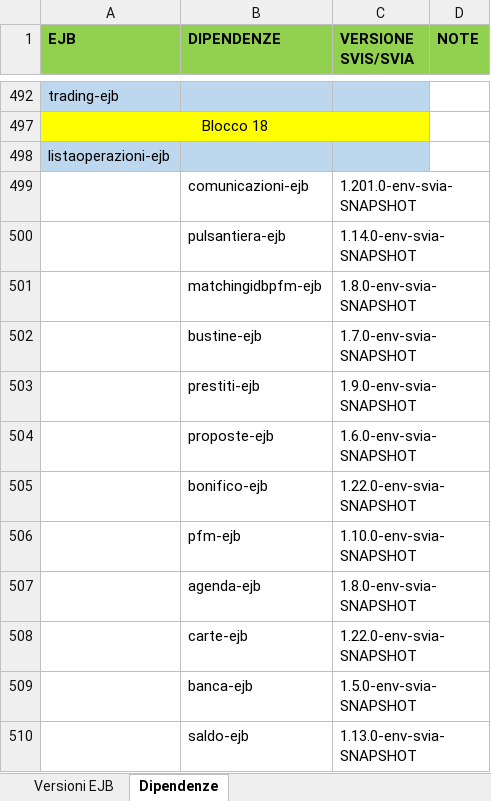
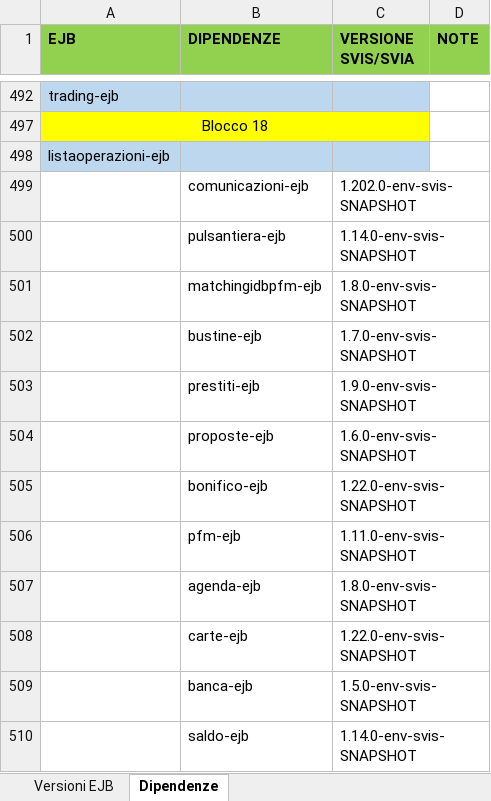
Before and after one commit to EdoardoBaral/SoftwareAllineamenti, an Excel workbook: src/main/resources/excelutils/Allineamento EJB in ambienti paralleli.xlsx, sheet Dipendenze, drawn as a sheet; only a part is shown, gaps mark what is left out; values as stored, in another font and other column widths than the file's, no borders; the diff names each change by its address in the sheet, - before the commit and + after, or states it on an @@ line.

```diff
--- a/src/main/resources/excelutils/Allineamento EJB in ambienti paralleli.xlsx (sheet Dipendenze)
+++ b/src/main/resources/excelutils/Allineamento EJB in ambienti paralleli.xlsx (sheet Dipendenze)
-C499 (VERSIONE SVIS/SVIA): 1.201.0-env-svia-SNAPSHOT
+C499 (VERSIONE SVIS/SVIA): 1.202.0-env-svis-SNAPSHOT
-C500 (VERSIONE SVIS/SVIA): 1.14.0-env-svia-SNAPSHOT
+C500 (VERSIONE SVIS/SVIA): 1.14.0-env-svis-SNAPSHOT
-C501 (VERSIONE SVIS/SVIA): 1.8.0-env-svia-SNAPSHOT
+C501 (VERSIONE SVIS/SVIA): 1.8.0-env-svis-SNAPSHOT
-C502 (VERSIONE SVIS/SVIA): 1.7.0-env-svia-SNAPSHOT
+C502 (VERSIONE SVIS/SVIA): 1.7.0-env-svis-SNAPSHOT
-C503 (VERSIONE SVIS/SVIA): 1.9.0-env-svia-SNAPSHOT
+C503 (VERSIONE SVIS/SVIA): 1.9.0-env-svis-SNAPSHOT
-C504 (VERSIONE SVIS/SVIA): 1.6.0-env-svia-SNAPSHOT
+C504 (VERSIONE SVIS/SVIA): 1.6.0-env-svis-SNAPSHOT
-C505 (VERSIONE SVIS/SVIA): 1.22.0-env-svia-SNAPSHOT
+C505 (VERSIONE SVIS/SVIA): 1.22.0-env-svis-SNAPSHOT
-C506 (VERSIONE SVIS/SVIA): 1.10.0-env-svia-SNAPSHOT
+C506 (VERSIONE SVIS/SVIA): 1.11.0-env-svis-SNAPSHOT
-C507 (VERSIONE SVIS/SVIA): 1.8.0-env-svia-SNAPSHOT
+C507 (VERSIONE SVIS/SVIA): 1.8.0-env-svis-SNAPSHOT
-C508 (VERSIONE SVIS/SVIA): 1.22.0-env-svia-SNAPSHOT
+C508 (VERSIONE SVIS/SVIA): 1.22.0-env-svis-SNAPSHOT
-C509 (VERSIONE SVIS/SVIA): 1.5.0-env-svia-SNAPSHOT
+C509 (VERSIONE SVIS/SVIA): 1.5.0-env-svis-SNAPSHOT
-C510 (VERSIONE SVIS/SVIA): 1.13.0-env-svia-SNAPSHOT
+C510 (VERSIONE SVIS/SVIA): 1.14.0-env-svis-SNAPSHOT
```
Also changed, not shown: sheet Versioni EJB, hidden cells, 1 other file.
